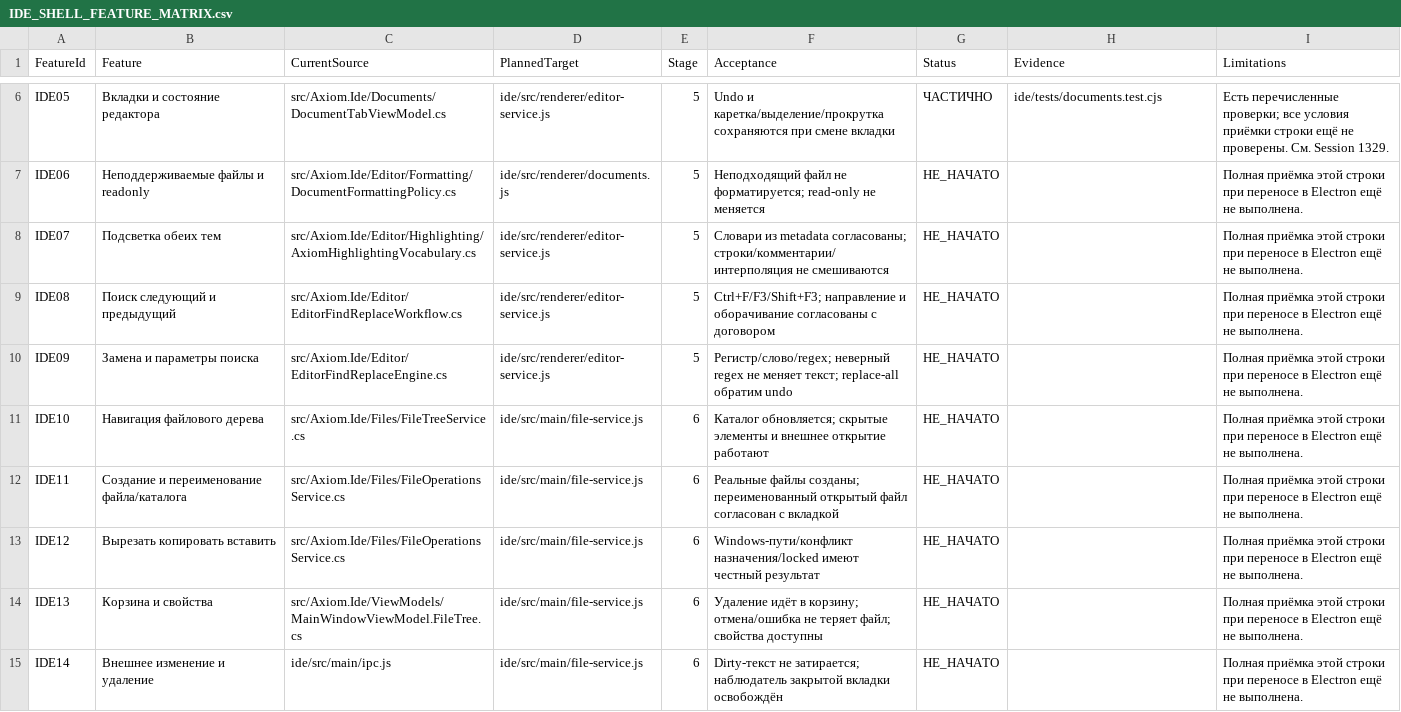
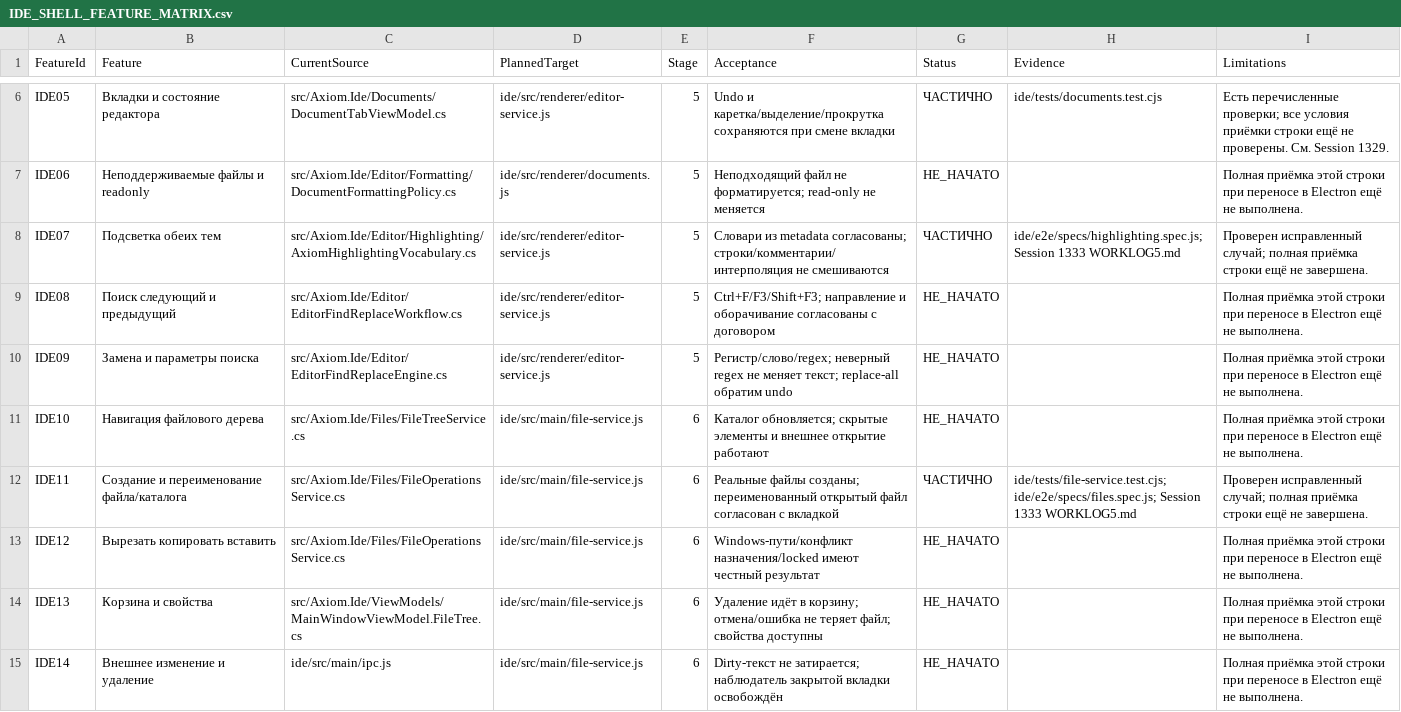
Before and after one commit to softhitssofthits-dotcom/Axiom, a CSV file: docs/plans/IDE_SHELL_FEATURE_MATRIX.csv, drawn as a sheet; only a part is shown, gaps mark what is left out.

```diff
--- a/docs/plans/IDE_SHELL_FEATURE_MATRIX.csv
+++ b/docs/plans/IDE_SHELL_FEATURE_MATRIX.csv
@@ -7,3 +7,3 @@
 "IDE06","Неподдерживаемые файлы и readonly","src/Axiom.Ide/Editor/Formatting/DocumentFormattingPolicy.cs","ide/src/renderer/documents.js","5","Неподходящий файл не форматируется; read-only не меняется","НЕ_НАЧАТО","","Полная приёмка этой строки при переносе в Electron ещё не выполнена."
-"IDE07","Подсветка обеих тем","src/Axiom.Ide/Editor/Highlighting/AxiomHighlightingVocabulary.cs","ide/src/renderer/editor-service.js","5","Словари из metadata согласованы; строки/комментарии/интерполяция не смешиваются","НЕ_НАЧАТО","","Полная приёмка этой строки при переносе в Electron ещё не выполнена."
+"IDE07","Подсветка обеих тем","src/Axiom.Ide/Editor/Highlighting/AxiomHighlightingVocabulary.cs","ide/src/renderer/editor-service.js","5","Словари из metadata согласованы; строки/комментарии/интерполяция не смешиваются","ЧАСТИЧНО","ide/e2e/specs/highlighting.spec.js; Session 1333 WORKLOG5.md","Проверен исправленный случай; полная приёмка строки ещё не завершена."
 "IDE08","Поиск следующий и предыдущий","src/Axiom.Ide/Editor/EditorFindReplaceWorkflow.cs","ide/src/renderer/editor-service.js","5","Ctrl+F/F3/Shift+F3; направление и оборачивание согласованы с договором","НЕ_НАЧАТО","","Полная приёмка этой строки при переносе в Electron ещё не выполнена."
@@ -11,3 +11,3 @@
 "IDE10","Навигация файлового дерева","src/Axiom.Ide/Files/FileTreeService.cs","ide/src/main/file-service.js","6","Каталог обновляется; скрытые элементы и внешнее открытие работают","НЕ_НАЧАТО","","Полная приёмка этой строки при переносе в Electron ещё не выполнена."
-"IDE11","Создание и переименование файла/каталога","src/Axiom.Ide/Files/FileOperationsService.cs","ide/src/main/file-service.js","6","Реальные файлы созданы; переименованный открытый файл согласован с вкладкой","НЕ_НАЧАТО","","Полная приёмка этой строки при переносе в Electron ещё не выполнена."
+"IDE11","Создание и переименование файла/каталога","src/Axiom.Ide/Files/FileOperationsService.cs","ide/src/main/file-service.js","6","Реальные файлы созданы; переименованный открытый файл согласован с вкладкой","ЧАСТИЧНО","ide/tests/file-service.test.cjs; ide/e2e/specs/files.spec.js; Session 1333 WORKLOG5.md","Проверен исправленный случай; полная приёмка строки ещё не завершена."
 "IDE12","Вырезать копировать вставить","src/Axiom.Ide/Files/FileOperationsService.cs","ide/src/main/file-service.js","6","Windows-пути/конфликт назначения/locked имеют честный результат","НЕ_НАЧАТО","","Полная приёмка этой строки при переносе в Electron ещё не выполнена."
```
Also changed, not shown: 12 other files.
